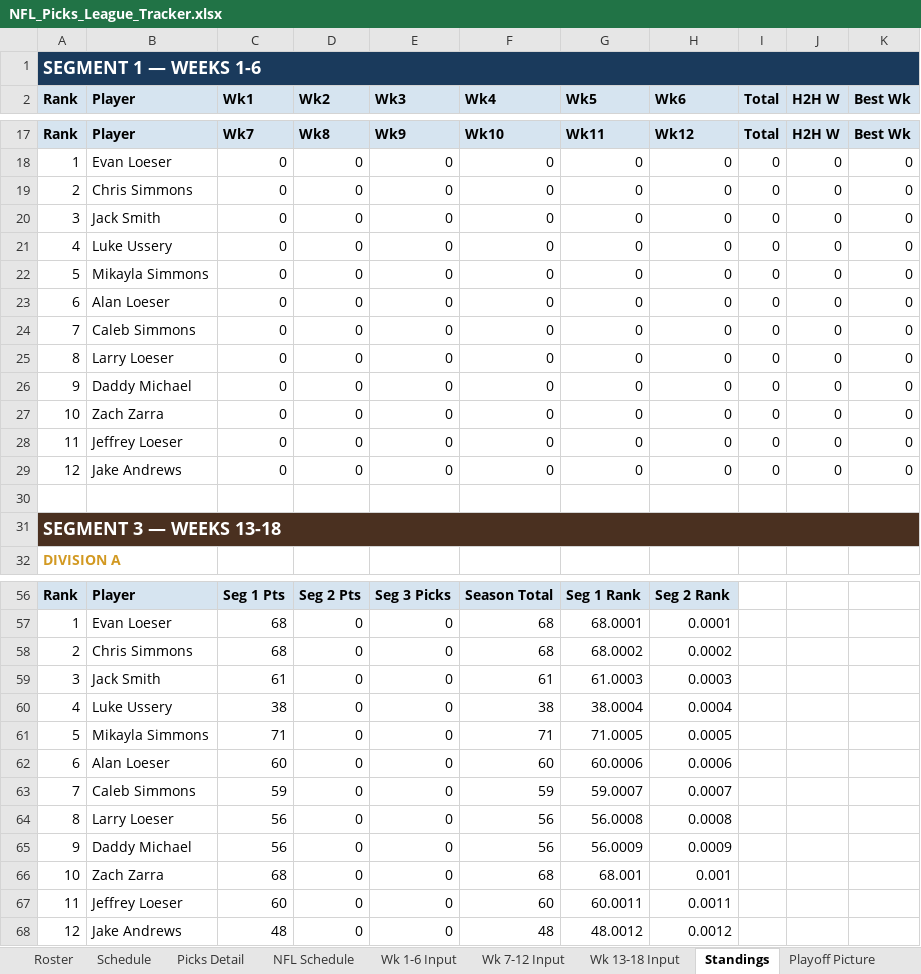
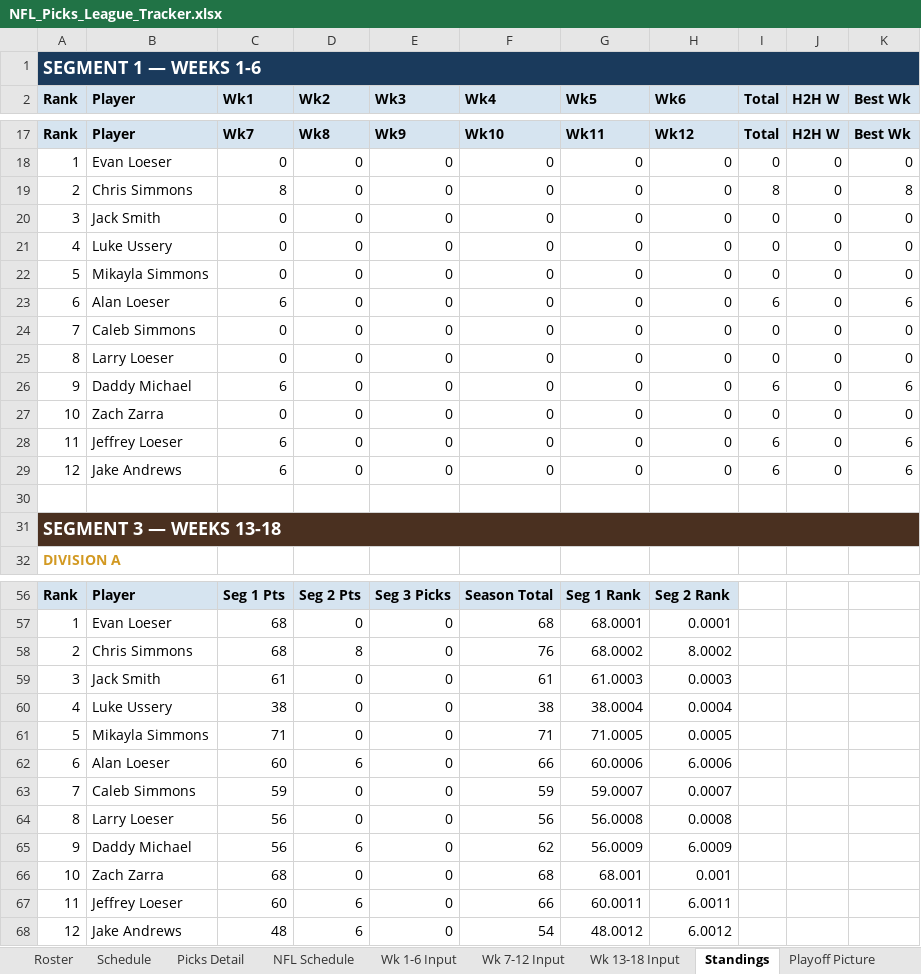
Before and after one commit to eloeser-1147/NFL-Picks-League, an Excel workbook: NFL_Picks_League_Tracker.xlsx, sheet Standings, drawn as a sheet; only a part is shown, gaps mark what is left out; values as stored, in another font and other column widths than the file's, no borders; the diff names each change by its address in the sheet, - before the commit and + after, or states it on an @@ line.

```diff
--- a/NFL_Picks_League_Tracker.xlsx (sheet Standings)
+++ b/NFL_Picks_League_Tracker.xlsx (sheet Standings)
-C19 (Wk1): 0
+C19 (Wk1): 8
-I19 (Total): 0
+I19 (Total): 8
-K19 (Best Wk): 0
+K19 (Best Wk): 8
-C23 (Wk1): 0
+C23 (Wk1): 6
-I23 (Total): 0
+I23 (Total): 6
-K23 (Best Wk): 0
+K23 (Best Wk): 6
-C26 (Wk1): 0
+C26 (Wk1): 6
-I26 (Total): 0
+I26 (Total): 6
-K26 (Best Wk): 0
+K26 (Best Wk): 6
-C28:C29 (Wk1): 0
+C28:C29 (Wk1): 6
-I28:I29 (Total): 0
+I28:I29 (Total): 6
-K28:K29 (Best Wk): 0
+K28:K29 (Best Wk): 6
-D58 (Wk2): 0
+D58 (Wk2): 8
-F58 (Wk4): 68
+F58 (Wk4): 76
-H58 (Wk6): 0.0002
+H58 (Wk6): 8.0002
-D62 (Wk2): 0
+D62 (Wk2): 6
-F62 (Wk4): 60
+F62 (Wk4): 66
-H62 (Wk6): 0.0006
+H62 (Wk6): 6.0006
-D65 (Wk2): 0
+D65 (Wk2): 6
-F65 (Wk4): 56
+F65 (Wk4): 62
-H65 (Wk6): 0.0009
+H65 (Wk6): 6.0009
-D67:D68 (Wk2): 0
+D67:D68 (Wk2): 6
-F67 (Wk4): 60
+F67 (Wk4): 66
-H67 (Wk6): 0.0011
+H67 (Wk6): 6.0011
-F68 (Wk4): 48
+F68 (Wk4): 54
-H68 (Wk6): 0.0012
+H68 (Wk6): 6.0012
```
Also changed, not shown: sheet Picks Detail, sheet Wk 7-12 Input, sheet Playoff Picture, sheet NFL Schedule, sheet Playoff Wild Card, sheet Playoff Finals.
